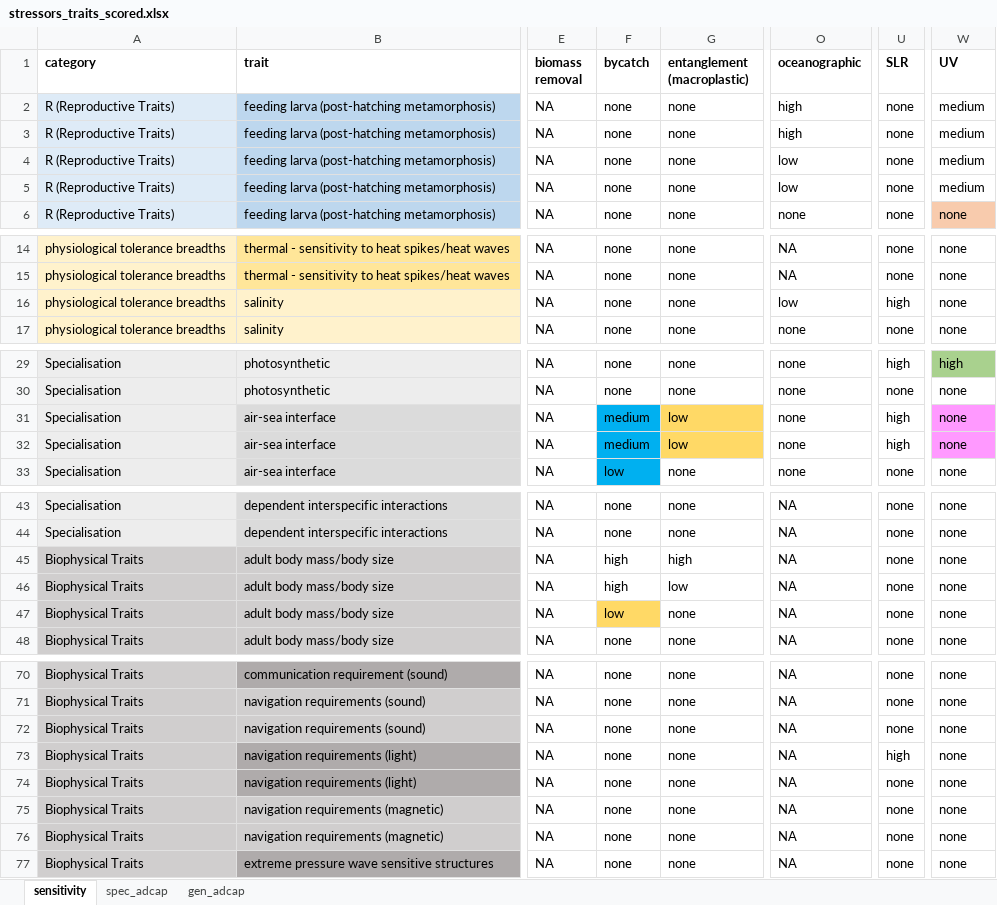
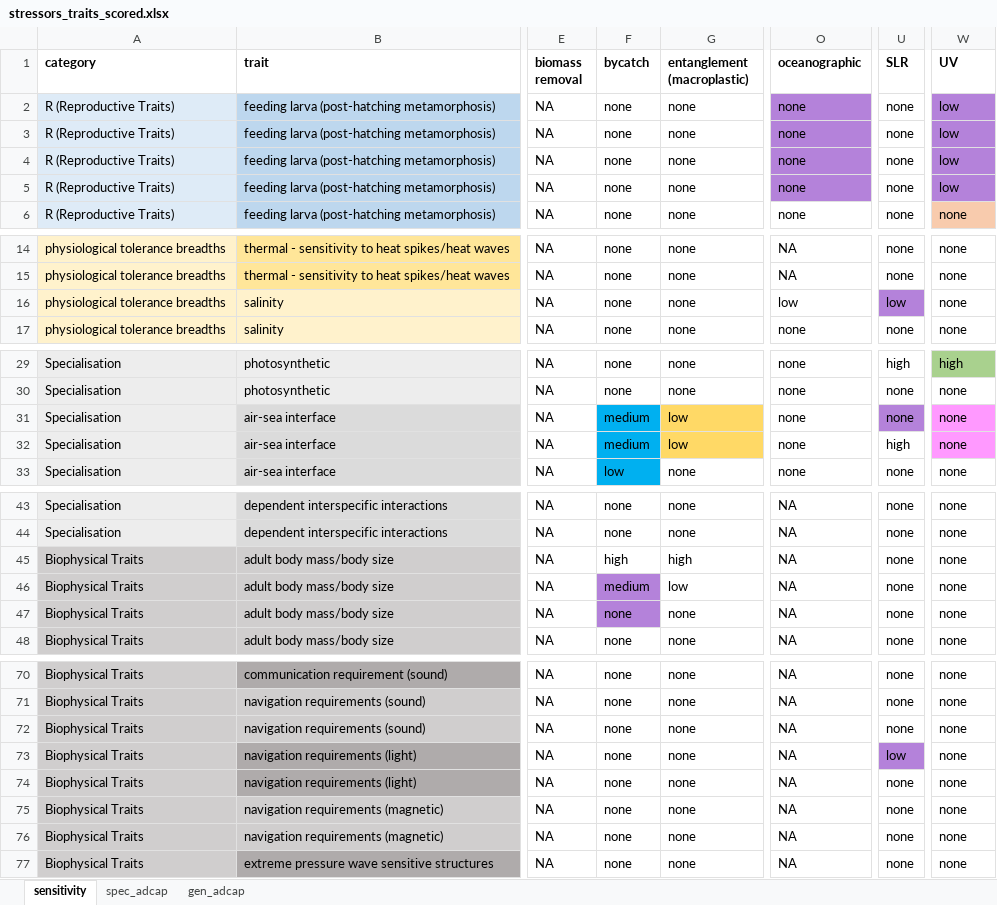
Before and after one commit to mapping-marine-spp-vuln/spp_vuln_framework, an Excel workbook: _raw_data/xlsx/stressors_traits_scored.xlsx, sheet sensitivity, drawn as a sheet; only a part is shown, gaps mark what is left out; values as stored, in another font and other column widths than the file's, no borders; the diff names each change by its address in the sheet, - before the commit and + after, or states it on an @@ line.

Commit message:
added pre-post bugfix comparisons; also updated stressor trait scoring
Former-commit-id: 7cded1e033a3061f56cdc241cc1190f3503f5094

```diff
--- a/_raw_data/xlsx/stressors_traits_scored.xlsx (sheet sensitivity)
+++ b/_raw_data/xlsx/stressors_traits_scored.xlsx (sheet sensitivity)
-O2:O3 (oceanographic): high
+O2:O3 (oceanographic): none
-O2:O5 fill: none
+O2:O5 fill: #B482DA
-W2:W5 (UV): medium
+W2:W5 (UV): low
-W2:W5 fill: none
+W2:W5 fill: #B482DA
-O4:O5 (oceanographic): low
+O4:O5 (oceanographic): none
-U16 (SLR): high
+U16 (SLR): low
-U16 fill: none
+U16 fill: #B482DA
-U31 (SLR): high
+U31 (SLR): none
-U31 fill: none
+U31 fill: #B482DA
-F46 (bycatch): high
+F46 (bycatch): medium
-F46 fill: none
+F46 fill: #B482DA
-F47 (bycatch): low
+F47 (bycatch): none
-F47 fill: #FFD966
+F47 fill: #B482DA
-U73 (SLR): high
+U73 (SLR): low
-U73 fill: none
+U73 fill: #B482DA
```
Also changed, not shown: 26 other files.
